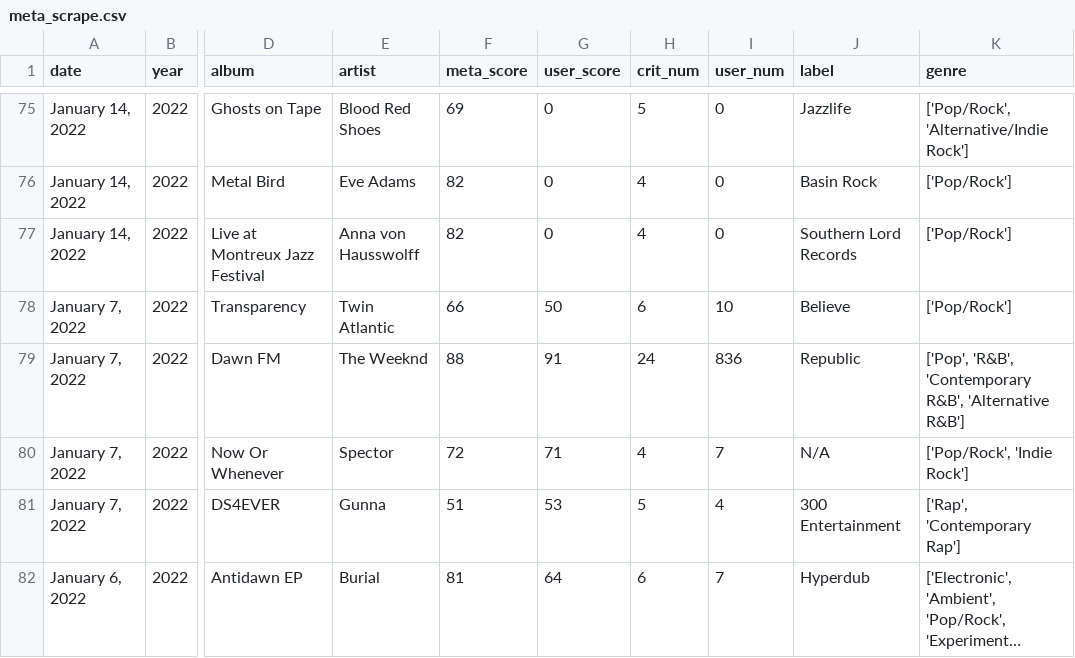
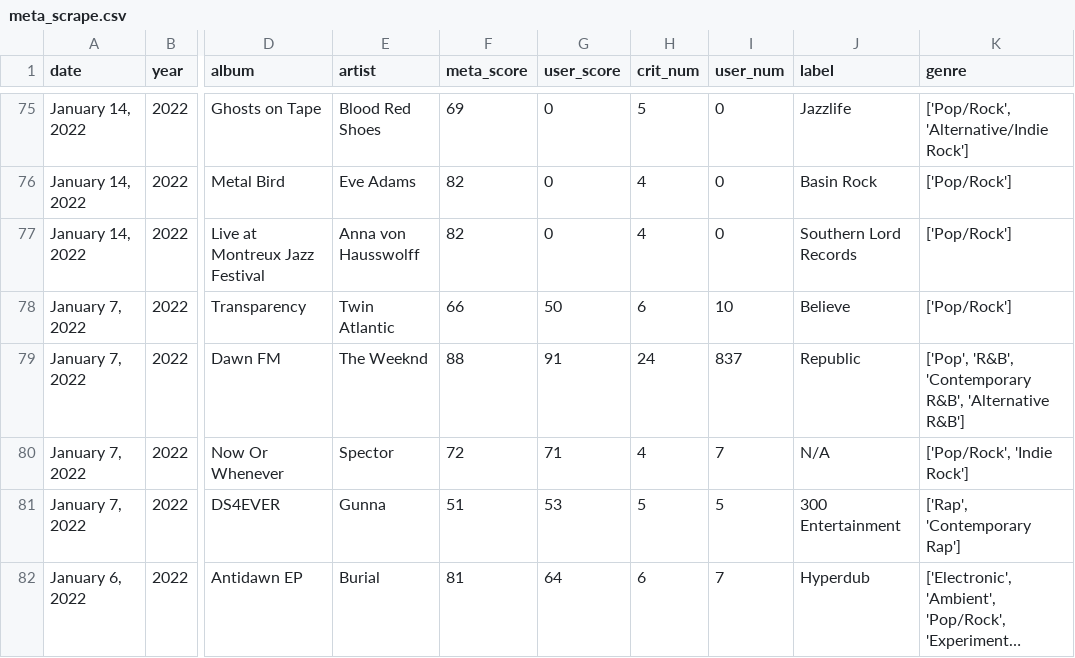
Before and after one commit to dorisep/meta_gui, a CSV file: data/meta_scrape.csv, drawn as a sheet; only a part is shown, gaps mark what is left out; long unchanged cells end in …; the diff covers the shown part only; the diff names each change by its address in the sheet, - before the commit and + after, or states it on an @@ line.

```diff
--- a/data/meta_scrape.csv
+++ b/data/meta_scrape.csv
-I79 (user_num): 836
+I79 (user_num): 837
-I81 (user_num): 4
+I81 (user_num): 5
```
Also changed, not shown: 14 edited cells elsewhere in this file, 2 other files.
